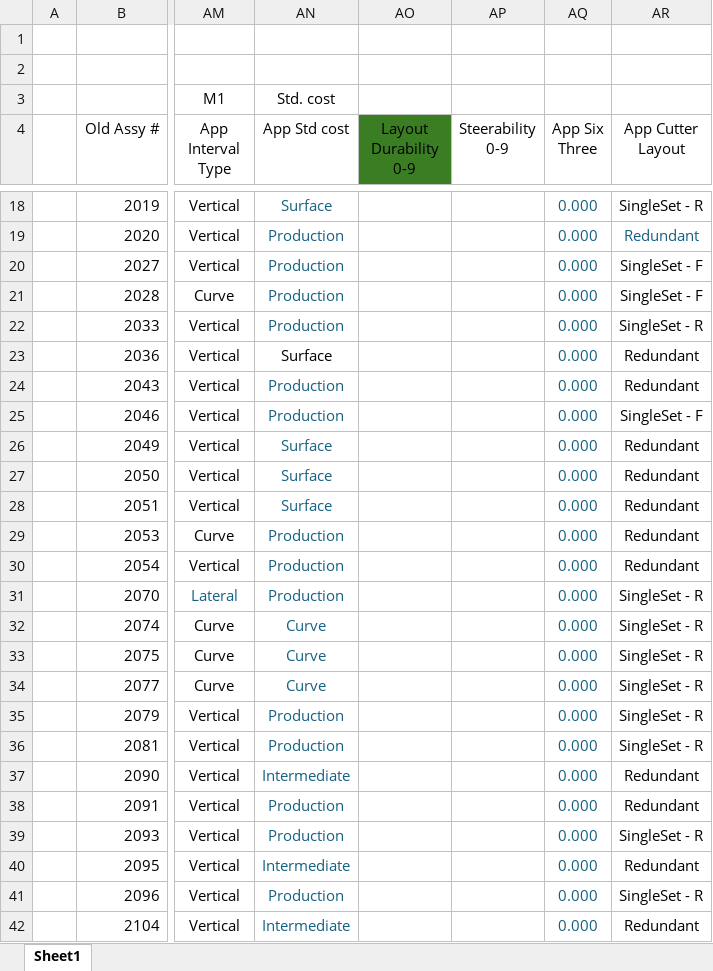
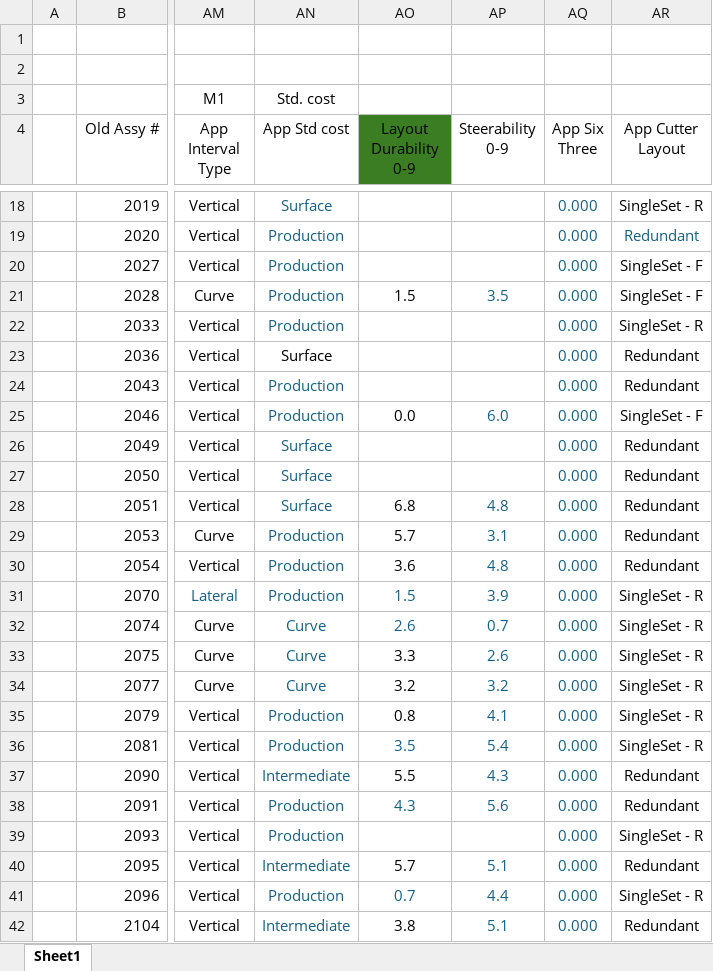
Before and after one commit to Caprock-Oil-Tools/Bit-Applications-Tool, an Excel workbook: Bit Applications Tool r2.xlsx, sheet Sheet1, drawn as a sheet; only a part is shown, gaps mark what is left out; values as stored, in another font and other column widths than the file's, no borders; conditional formats and table styles not drawn; the diff covers the shown part only; the diff names each change by its address in the sheet, - before the commit and + after, or states it on an @@ line.

```diff
--- a/Bit Applications Tool r2.xlsx (sheet Sheet1)
+++ b/Bit Applications Tool r2.xlsx (sheet Sheet1)
-AO21 (Layout Durability 0-9): (empty)
+AO21 (Layout Durability 0-9): 1.5
-AP21 (Steerability 0-9): (empty)
+AP21 (Steerability 0-9): 3.5
-AO25 (Layout Durability 0-9): (empty)
+AO25 (Layout Durability 0-9): 0.0
-AP25 (Steerability 0-9): (empty)
+AP25 (Steerability 0-9): 6.0
-AO28 (Layout Durability 0-9): (empty)
+AO28 (Layout Durability 0-9): 6.8
-AP28 (Steerability 0-9): (empty)
+AP28 (Steerability 0-9): 4.8
-AO29 (Layout Durability 0-9): (empty)
+AO29 (Layout Durability 0-9): 5.7
-AP29 (Steerability 0-9): (empty)
+AP29 (Steerability 0-9): 3.1
-AO30 (Layout Durability 0-9): (empty)
+AO30 (Layout Durability 0-9): 3.6
-AP30 (Steerability 0-9): (empty)
+AP30 (Steerability 0-9): 4.8
-AO31 (Layout Durability 0-9): (empty)
+AO31 (Layout Durability 0-9): 1.5
-AP31 (Steerability 0-9): (empty)
+AP31 (Steerability 0-9): 3.9
-AO32 (Layout Durability 0-9): (empty)
+AO32 (Layout Durability 0-9): 2.6
-AP32 (Steerability 0-9): (empty)
+AP32 (Steerability 0-9): 0.7
-AO33 (Layout Durability 0-9): (empty)
+AO33 (Layout Durability 0-9): 3.3
-AP33 (Steerability 0-9): (empty)
+AP33 (Steerability 0-9): 2.6
-AO34 (Layout Durability 0-9): (empty)
+AO34 (Layout Durability 0-9): 3.2
-AP34 (Steerability 0-9): (empty)
+AP34 (Steerability 0-9): 3.2
-AO35 (Layout Durability 0-9): (empty)
+AO35 (Layout Durability 0-9): 0.8
-AP35 (Steerability 0-9): (empty)
+AP35 (Steerability 0-9): 4.1
-AO36 (Layout Durability 0-9): (empty)
+AO36 (Layout Durability 0-9): 3.5
-AP36 (Steerability 0-9): (empty)
+AP36 (Steerability 0-9): 5.4
-AO37 (Layout Durability 0-9): (empty)
+AO37 (Layout Durability 0-9): 5.5
-AP37 (Steerability 0-9): (empty)
+AP37 (Steerability 0-9): 4.3
-AO38 (Layout Durability 0-9): (empty)
+AO38 (Layout Durability 0-9): 4.3
-AP38 (Steerability 0-9): (empty)
+AP38 (Steerability 0-9): 5.6
-AO40 (Layout Durability 0-9): (empty)
+AO40 (Layout Durability 0-9): 5.7
-AP40 (Steerability 0-9): (empty)
+AP40 (Steerability 0-9): 5.1
-AO41 (Layout Durability 0-9): (empty)
+AO41 (Layout Durability 0-9): 0.7
-AP41 (Steerability 0-9): (empty)
+AP41 (Steerability 0-9): 4.4
-AO42 (Layout Durability 0-9): (empty)
+AO42 (Layout Durability 0-9): 3.8
-AP42 (Steerability 0-9): (empty)
+AP42 (Steerability 0-9): 5.1
```
Also changed, not shown: 230 edited cells elsewhere in this sheet, 2 other files.
